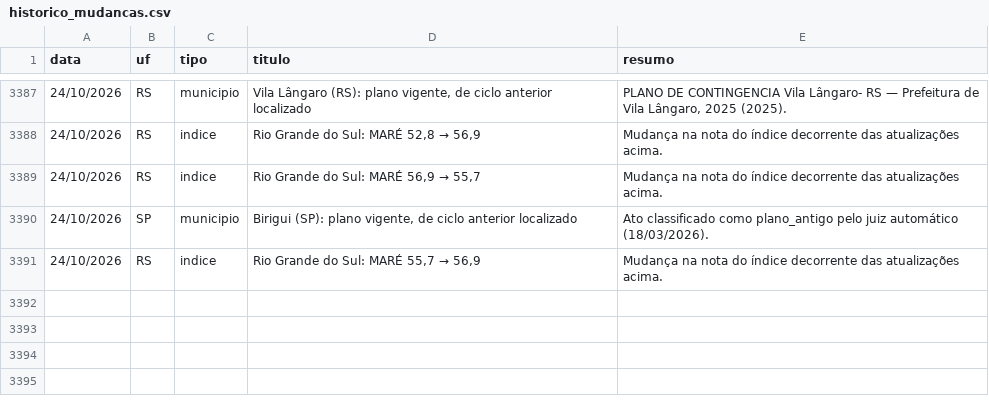
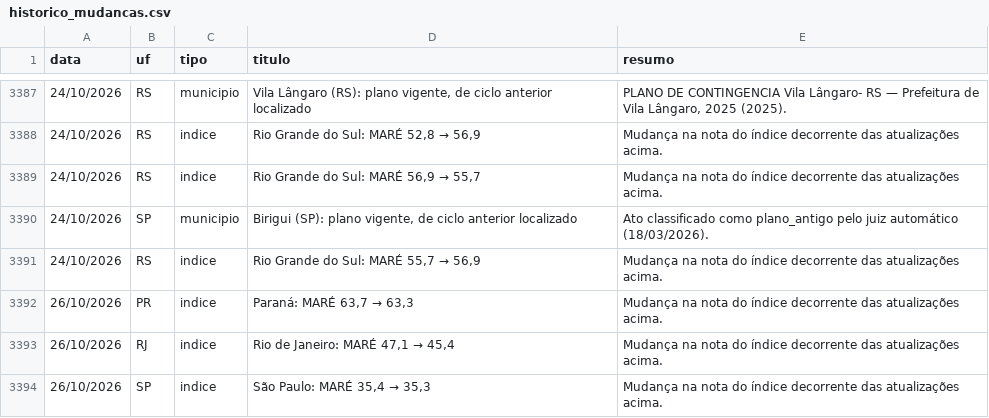
Before and after one commit to monitorelnino/monitorelnino, a CSV file: dados-abertos/historico_mudancas.csv, drawn as a sheet; only a part is shown, gaps mark what is left out; the diff names each change by its address in the sheet, - before the commit and + after, or states it on an @@ line.

```diff
--- a/dados-abertos/historico_mudancas.csv
+++ b/dados-abertos/historico_mudancas.csv
+row 3392: 26/10/2026 | PR | indice | Paraná: MARÉ 63,7 → 63,3 | Mudança na nota do índice decorrente das atualizações acima.
+row 3393: 26/10/2026 | RJ | indice | Rio de Janeiro: MARÉ 47,1 → 45,4 | Mudança na nota do índice decorrente das atualizações acima.
+row 3394: 26/10/2026 | SP | indice | São Paulo: MARÉ 35,4 → 35,3 | Mudança na nota do índice decorrente das atualizações acima.
```
Also changed, not shown: dados-abertos/indice.csv, dados-abertos/municipios.csv, 40 other files.
